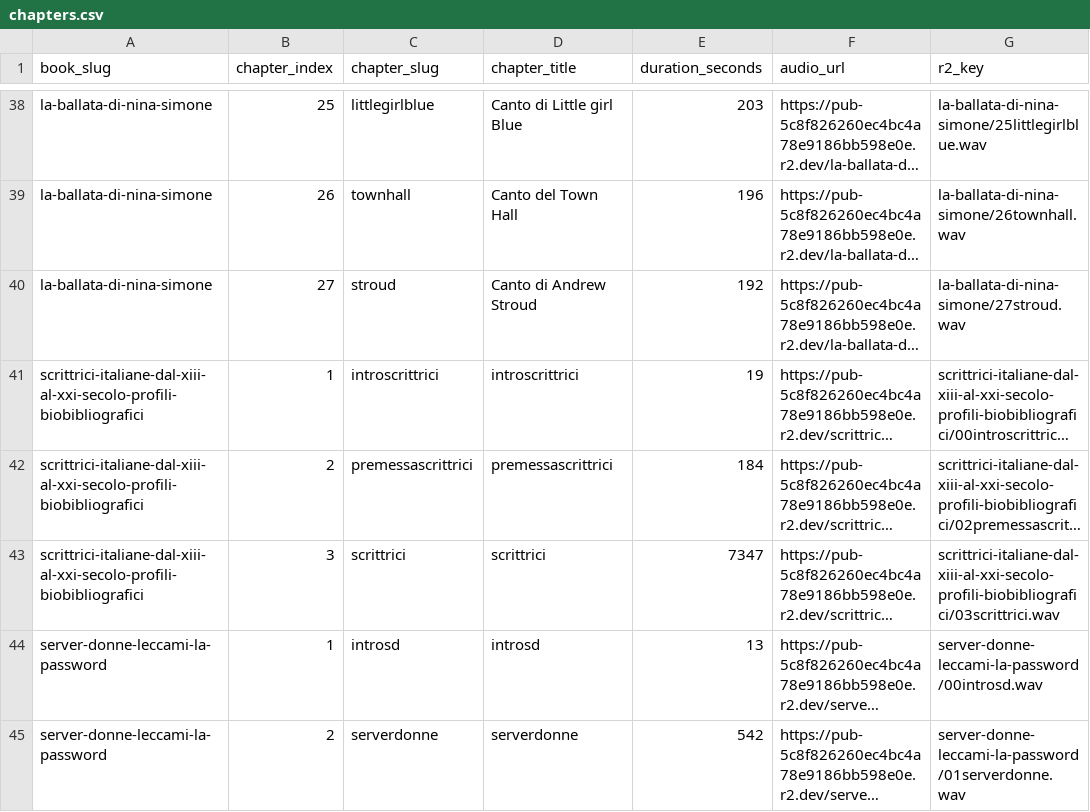
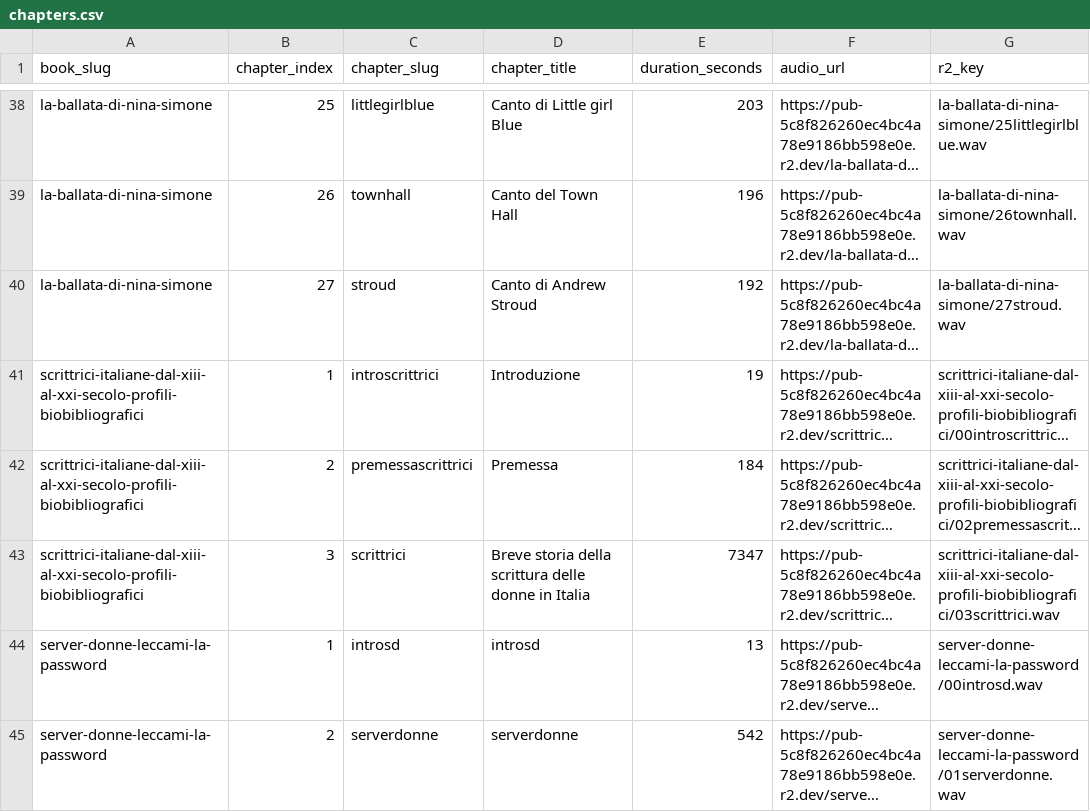
Before and after one commit to lilithianalibri/Lilithiana, a CSV file: supabase/import/chapters.csv, drawn as a sheet; only a part is shown, gaps mark what is left out; long unchanged cells end in …; the diff names each change by its address in the sheet, - before the commit and + after, or states it on an @@ line.

Commit message:
Aggiorna indice Scrittrici italiane

```diff
--- a/supabase/import/chapters.csv
+++ b/supabase/import/chapters.csv
-D41 (chapter_title): introscrittrici
+D41 (chapter_title): Introduzione
-D42 (chapter_title): premessascrittrici
+D42 (chapter_title): Premessa
-D43 (chapter_title): scrittrici
+D43 (chapter_title): Breve storia della scrittura delle donne in Italia
```
Also changed, not shown: 3 other files.
